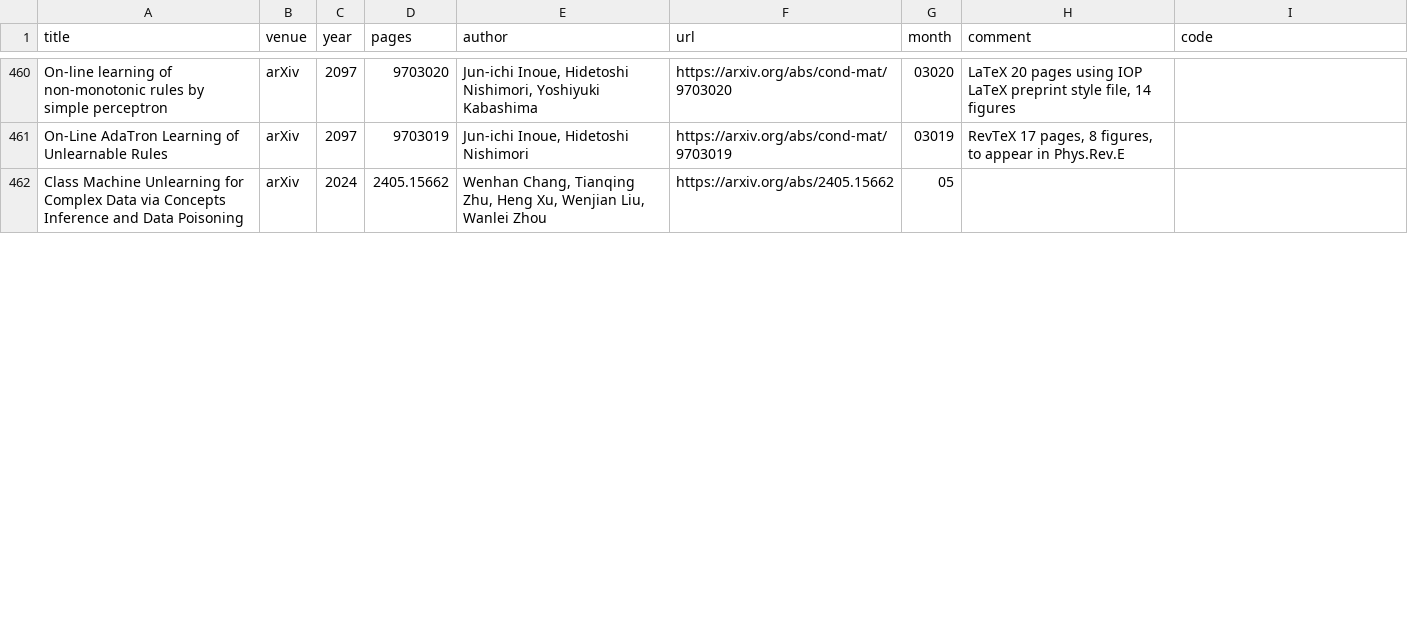
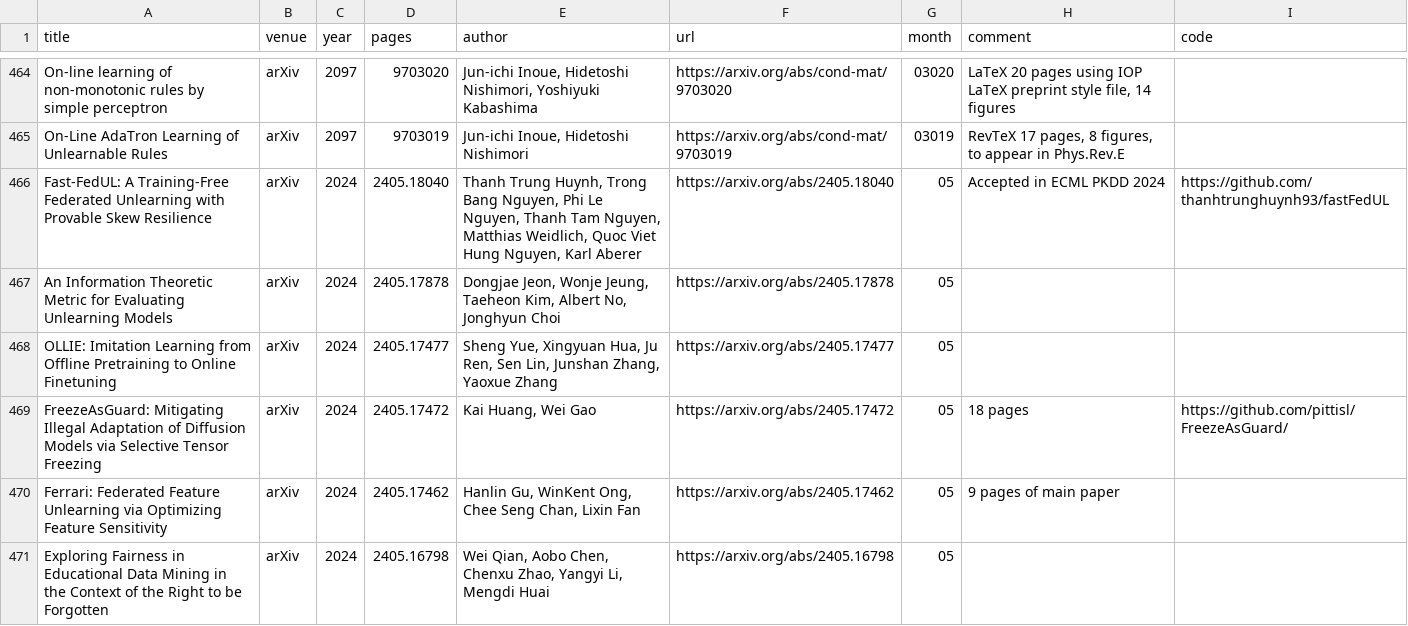
Before and after one commit to mtuann/research-papers, a CSV file: data/papers_unlearn.csv, drawn as a sheet; only a part is shown, gaps mark what is left out; the shorter side is filled out with more unchanged rows; the diff covers the shown part only.

```diff
--- a/data/papers_unlearn.csv
+++ b/data/papers_unlearn.csv
@@ -461 +465,7 @@ On-line learning of non-monotonic rules by simple perceptron,arXiv,2097,9703020,
 On-Line AdaTron Learning of Unlearnable Rules,arXiv,2097,9703019,"Jun-ichi Inoue, Hidetoshi Nishimori",https://arxiv.org/abs/cond-mat/9703019,03019,"RevTeX 17 pages, 8 figures, to appear in Phys.Rev.E",
+Fast-FedUL: A Training-Free Federated Unlearning with Provable Skew Resilience,arXiv,2024,2405.18040,"Thanh Trung Huynh, Trong Bang Nguyen, Phi Le Nguyen, Thanh Tam Nguyen, Matthias Weidlich, Quoc Viet Hung Nguyen, Karl Aberer",https://arxiv.org/abs/2405.18040,05,Accepted in ECML PKDD 2024,https://github.com/thanhtrunghuynh93/fastFedUL
+An Information Theoretic Metric for Evaluating Unlearning Models,arXiv,2024,2405.17878,"Dongjae Jeon, Wonje Jeung, Taeheon Kim, Albert No, Jonghyun Choi",https://arxiv.org/abs/2405.17878,05,,
+OLLIE: Imitation Learning from Offline Pretraining to Online Finetuning,arXiv,2024,2405.17477,"Sheng Yue, Xingyuan Hua, Ju Ren, Sen Lin, Junshan Zhang, Yaoxue Zhang",https://arxiv.org/abs/2405.17477,05,,
+FreezeAsGuard: Mitigating Illegal Adaptation of Diffusion Models via Selective Tensor Freezing,arXiv,2024,2405.17472,"Kai Huang, Wei Gao",https://arxiv.org/abs/2405.17472,05,18 pages,https://github.com/pittisl/FreezeAsGuard/
+Ferrari: Federated Feature Unlearning via Optimizing Feature Sensitivity,arXiv,2024,2405.17462,"Hanlin Gu, WinKent Ong, Chee Seng Chan, Lixin Fan",https://arxiv.org/abs/2405.17462,05,9 pages of main paper,
+Exploring Fairness in Educational Data Mining in the Context of the Right to be Forgotten,arXiv,2024,2405.16798,"Wei Qian, Aobo Chen, Chenxu Zhao, Yangyi Li, Mengdi Huai",https://arxiv.org/abs/2405.16798,05,,
```
Also changed, not shown: 8 added rows, 3 removed rows and 1 edited cell elsewhere in this file, data/papers_backdoor.csv, 1 other file.
